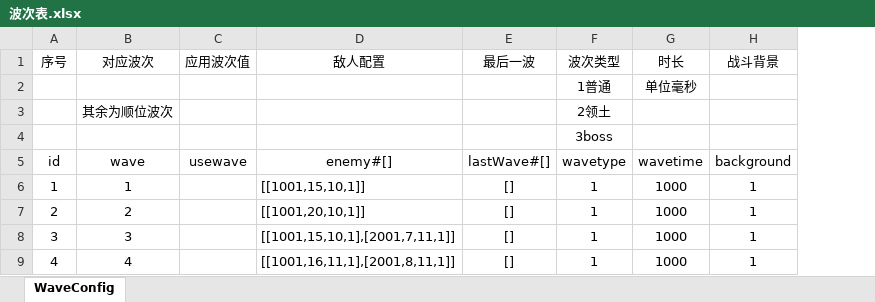
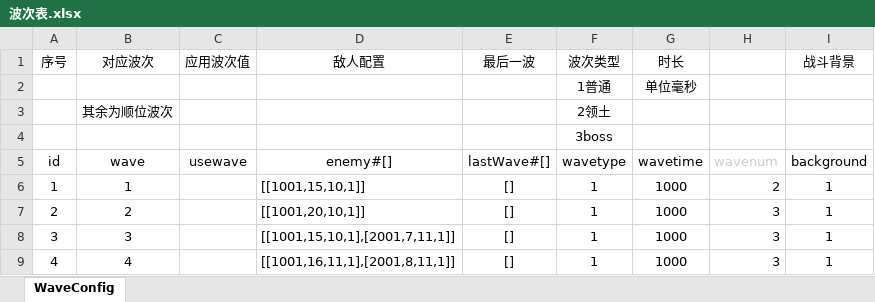
Before and after one commit to bobo7321716/GrowCastle, an Excel workbook: 配表/波次表.xlsx, sheet WaveConfig, drawn as a sheet; only a part is shown; values as stored, in another font and other column widths than the file's, no borders; conditional formats not drawn; the diff names each change by its address in the sheet, - before the commit and + after, or states it on an @@ line.

```diff
--- a/配表/波次表.xlsx (sheet WaveConfig)
+++ b/配表/波次表.xlsx (sheet WaveConfig)
+column H, rows 5-9: wavenum | 2 | 3 | 3 | 3
```
